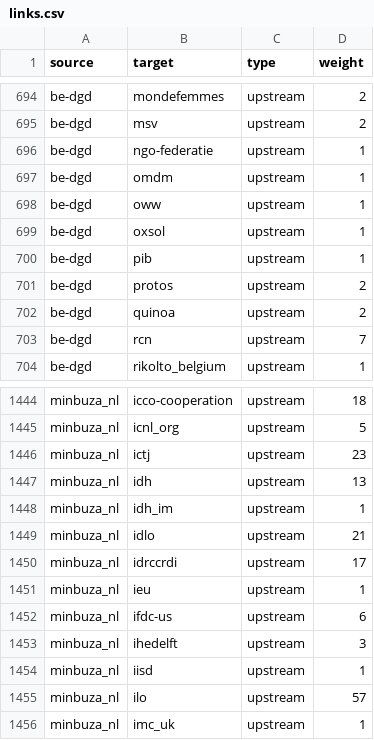
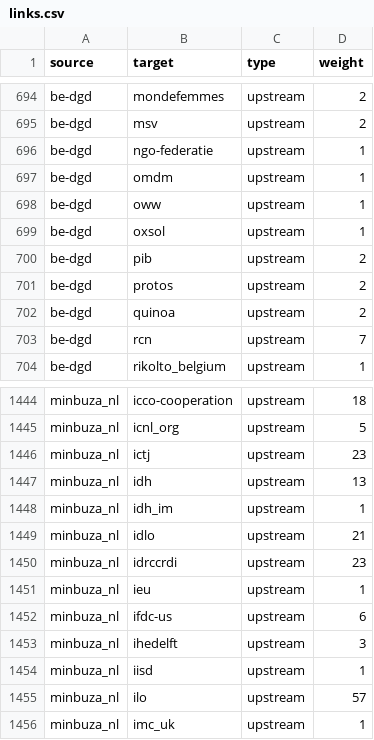
Before and after one commit to andylolz/traceability, a CSV file: links.csv, drawn as a sheet; only a part is shown, gaps mark what is left out.

Commit message:
Deploying to gh-pages from  @ 3dd9fb0169f10f756769f0839059b05ec664e5b7 🚀

```diff
--- a/links.csv
+++ b/links.csv
@@ -699,3 +699,3 @@ be-dgd,oww,upstream,1
 be-dgd,oxsol,upstream,1
-be-dgd,pib,upstream,1
+be-dgd,pib,upstream,2
 be-dgd,protos,upstream,2
@@ -1449,3 +1449,3 @@ minbuza_nl,idh_im,upstream,1
 minbuza_nl,idlo,upstream,21
-minbuza_nl,idrccrdi,upstream,17
+minbuza_nl,idrccrdi,upstream,23
 minbuza_nl,ieu,upstream,1
```
